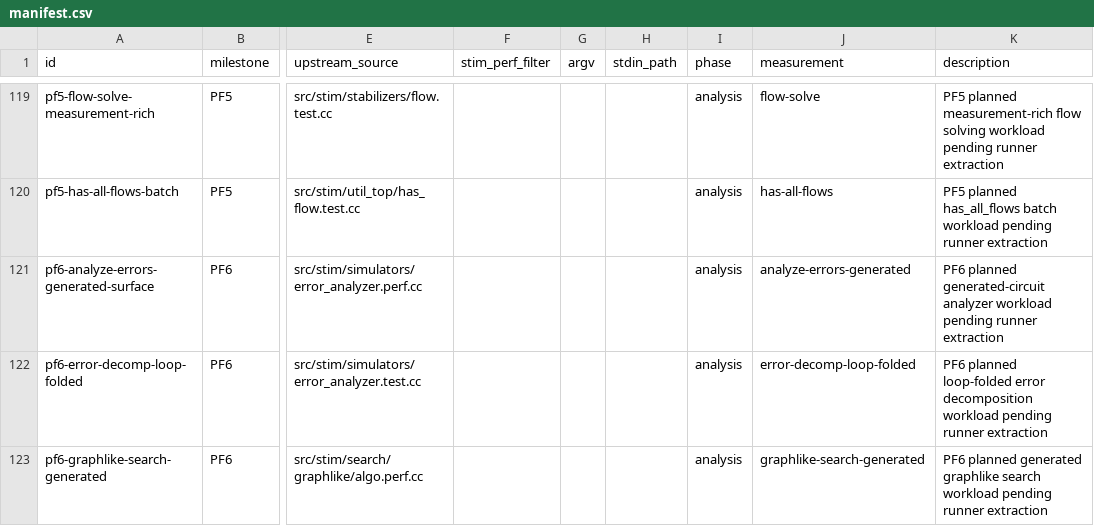
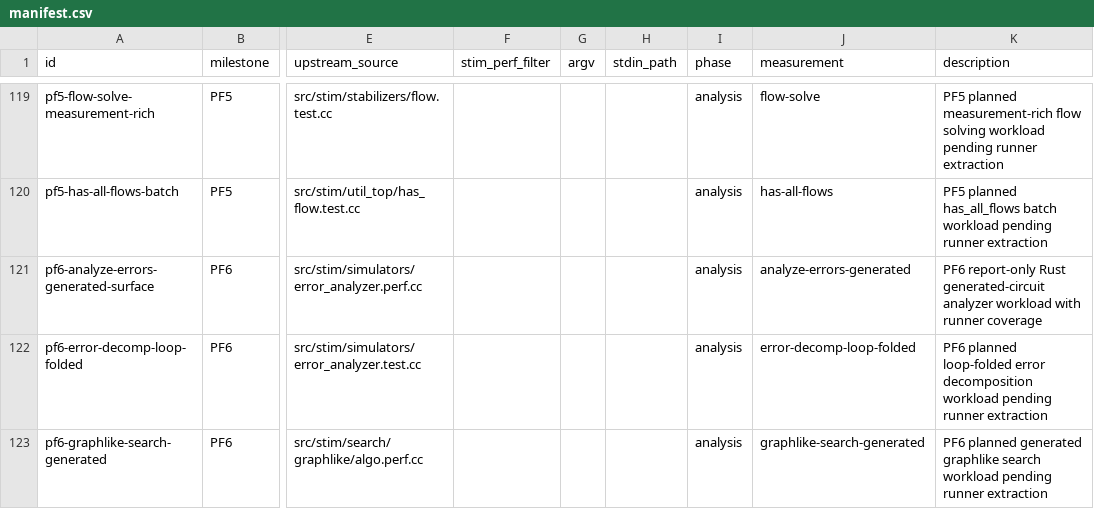
Before and after one commit to ifsheldon/Stab, a CSV file: benchmarks/manifest.csv, drawn as a sheet; only a part is shown, gaps mark what is left out; the diff names each change by its address in the sheet, - before the commit and + after, or states it on an @@ line.

Commit message:
test(analyzer): record PF6 generated QEC evidence
Promote the generated-QEC analyzer subset into explicit PF6 oracle and documentation evidence, while keeping broader generated-loop analyzer, search, and sparse-tracker rows open.

Add report-only benchmark runner coverage for pf6-analyze-errors-generated-surface and move runner smoke tests into a child module so the main bench test file stays under the large-file threshold.

Verification: cargo test -p stab-core generated_qec_dem --quiet; cargo test -p stab-bench --quiet; cargo test -p stab-oracle fixtures --quiet; just oracle::run --milestone PF6; just bench::smoke; cargo fmt --all --check; cargo clippy -p stab-core -p stab-bench -p stab-oracle --all-targets -- -D warnings; just maintenance::pre-commit

```diff
--- a/benchmarks/manifest.csv
+++ b/benchmarks/manifest.csv
-K121 (description): PF6 planned generated-circuit analyzer workload pending runner extraction
+K121 (description): PF6 report-only Rust generated-circuit analyzer workload with runner coverage
```
Also changed, not shown: 9 other files.
